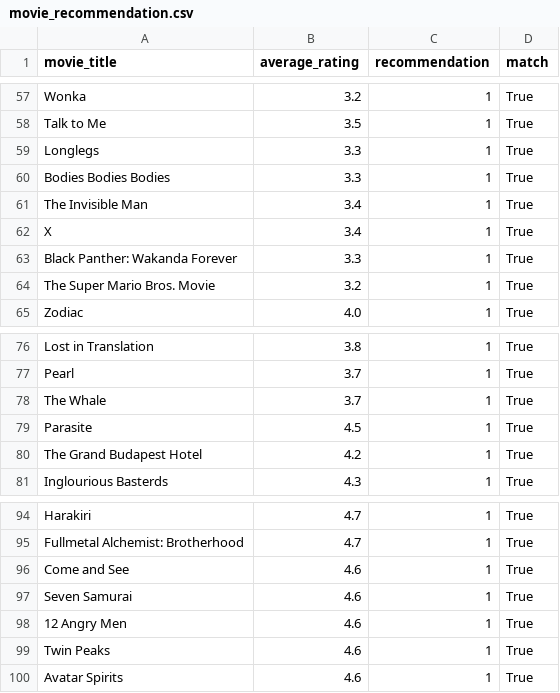
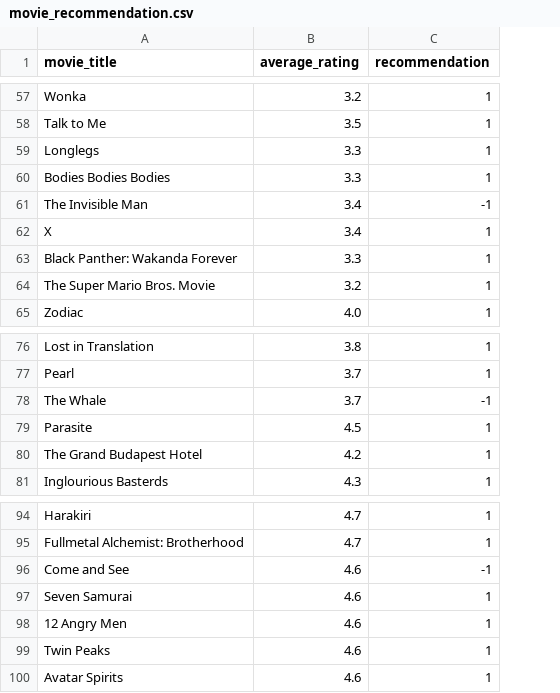
Before and after one commit to joaocarvoli/nlp-symbolic-solution, a CSV file: symbolic/data/movie_recommendation.csv, drawn as a sheet; only a part is shown, gaps mark what is left out; the diff covers the shown part only; the diff names each change by its address in the sheet, - before the commit and + after, or states it on an @@ line.

```diff
--- a/symbolic/data/movie_recommendation.csv
+++ b/symbolic/data/movie_recommendation.csv
-column D (match), rows 57-65: all True; rows 76-81: all True; rows 94-100: all True
-C61 (recommendation): 1
+C61 (recommendation): -1
-C78 (recommendation): 1
+C78 (recommendation): -1
-C96 (recommendation): 1
+C96 (recommendation): -1
```
Also changed, not shown: 18 edited cells elsewhere in this file, 31 other files.
